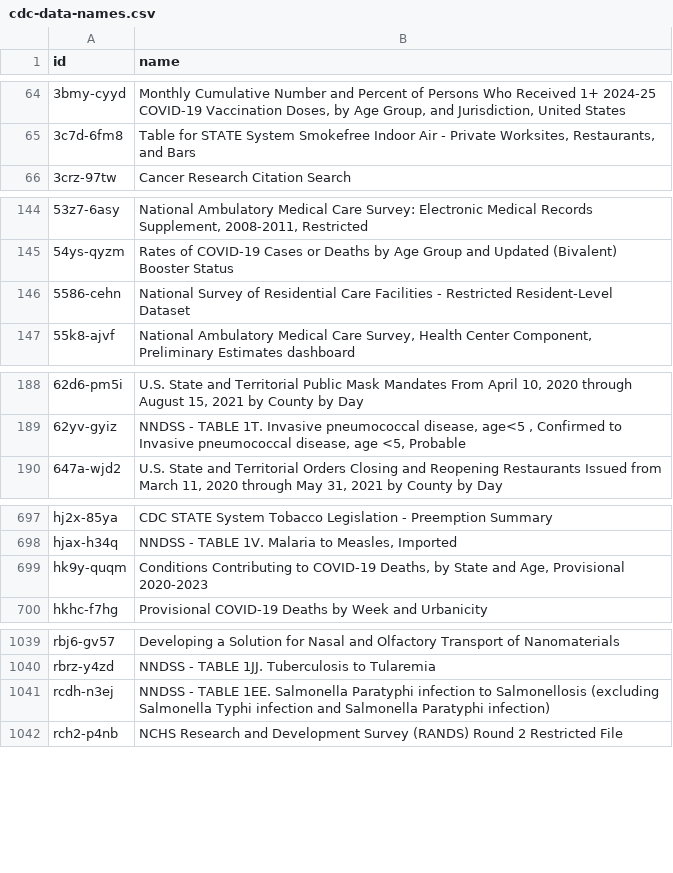
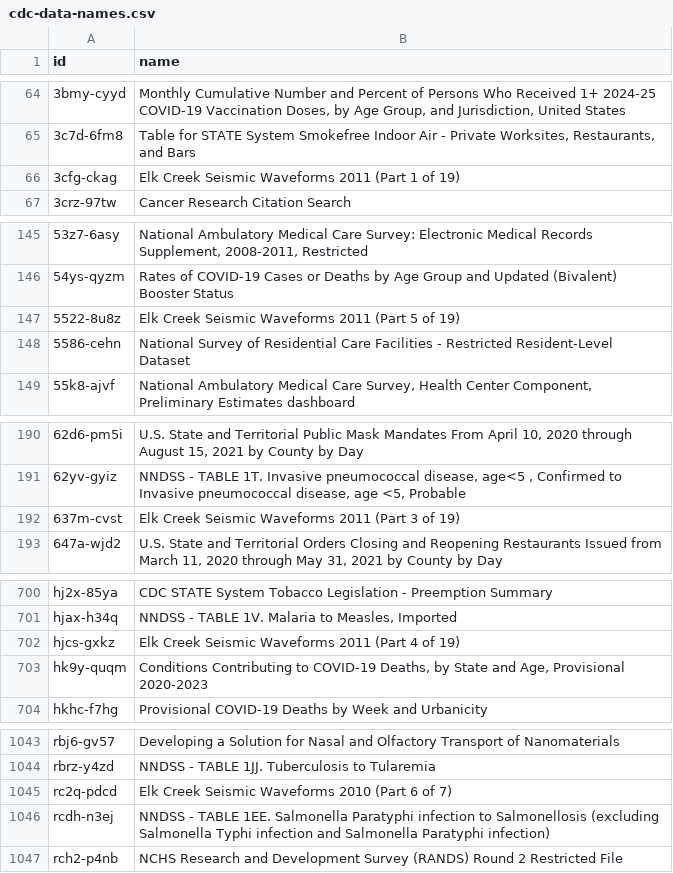
Before and after one commit to jemory/cdc-data-changes, a CSV file: exported_data/cdc-data-names.csv, drawn as a sheet; only a part is shown, gaps mark what is left out; the diff covers the shown part only; the diff names each change by its address in the sheet, - before the commit and + after, or states it on an @@ line.

```diff
--- a/exported_data/cdc-data-names.csv
+++ b/exported_data/cdc-data-names.csv
+row 66: 3cfg-ckag | Elk Creek Seismic Waveforms 2011 (Part 1 of 19)
+row 147: 5522-8u8z | Elk Creek Seismic Waveforms 2011 (Part 5 of 19)
+row 192: 637m-cvst | Elk Creek Seismic Waveforms 2011 (Part 3 of 19)
+row 702: hjcs-gxkz | Elk Creek Seismic Waveforms 2011 (Part 4 of 19)
+row 1045: rc2q-pdcd | Elk Creek Seismic Waveforms 2010 (Part 6 of 7)
```
Also changed, not shown: 3 added rows elsewhere in this file, 3 other files.
